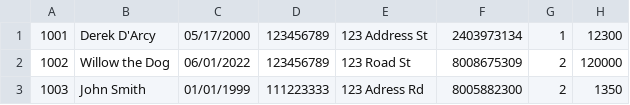
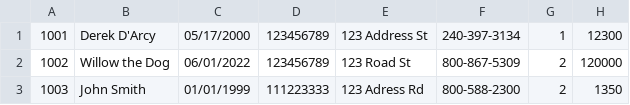
Before and after one commit to Derekdrc/CS2BankingTermProjectPt1, a CSV file: BankingTermProjectPt1/customer.csv, drawn as a sheet.

```diff
--- a/BankingTermProjectPt1/customer.csv
+++ b/BankingTermProjectPt1/customer.csv
@@ -1,3 +1,3 @@
-1001,Derek D'Arcy,05/17/2000,123456789,123 Address St,2403973134,1,12300
-1002,Willow the Dog,06/01/2022,123456789,123 Road St,8008675309,2,120000
-1003,John Smith,01/01/1999,111223333,123 Adress Rd,8005882300,2,1350
+1001,Derek D'Arcy,05/17/2000,123456789,123 Address St,240-397-3134,1,12300
+1002,Willow the Dog,06/01/2022,123456789,123 Road St,800-867-5309,2,120000
+1003,John Smith,01/01/1999,111223333,123 Adress Rd,800-588-2300,2,1350
```
Also changed, not shown: 1 other file.
